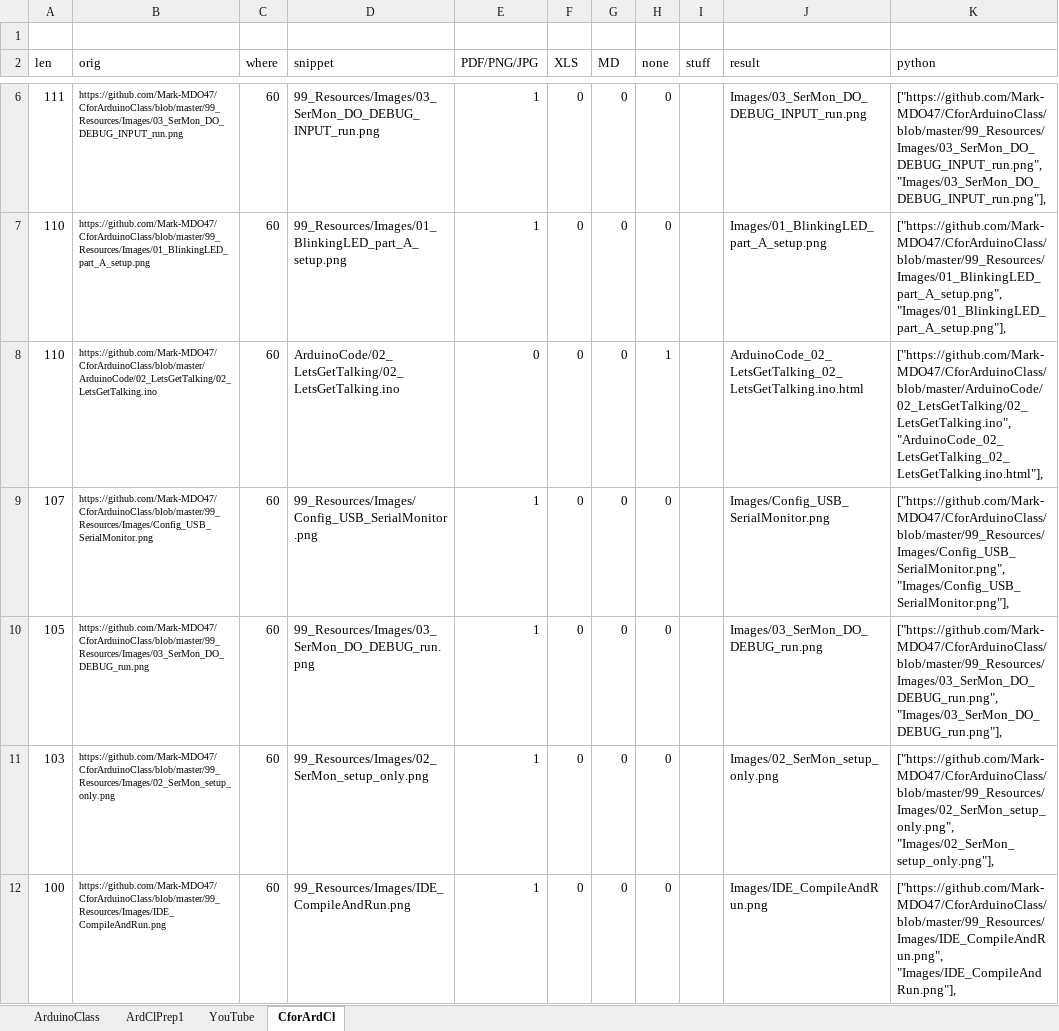
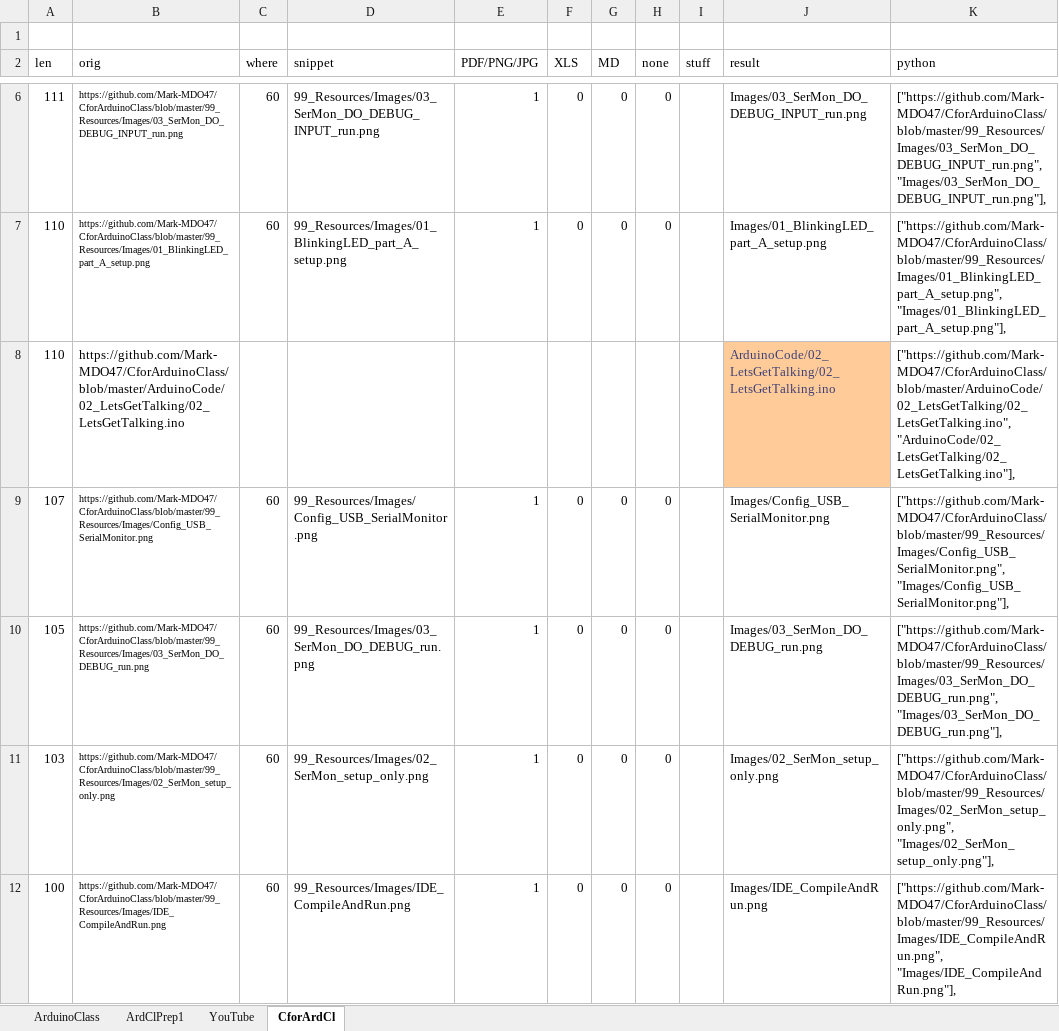
Before and after one commit to Mark-MDO47/ArduinoClass, an Excel workbook: 99_Resources/python/XlateURLsForStandAlone.xlsx, sheet CforArdCl, drawn as a sheet; only a part is shown, gaps mark what is left out; values as stored, in another font and other column widths than the file's, no borders; the diff covers the shown part only; the diff names each change by its address in the sheet, - before the commit and + after, or states it on an @@ line.

```diff
--- a/99_Resources/python/XlateURLsForStandAlone.xlsx (sheet CforArdCl)
+++ b/99_Resources/python/XlateURLsForStandAlone.xlsx (sheet CforArdCl)
@@ B8 text size: larger @@
-C8 (where): 60
+C8 (where): (empty)
-D8 (snippet): ArduinoCode/02_LetsGetTalking/02_LetsGetTalking.ino
+D8 (snippet): (empty)
-E8 (PDF/PNG/JPG): 0
+E8 (PDF/PNG/JPG): (empty)
-F8 (XLS): 0
+F8 (XLS): (empty)
-G8 (MD): 0
+G8 (MD): (empty)
-H8 (none): 1
+H8 (none): (empty)
-J8 (result): ArduinoCode_02_LetsGetTalking_02_LetsGetTalking.ino.html
+J8 (result): ArduinoCode/02_LetsGetTalking/02_LetsGetTalking.ino
@@ J8 fill: none → #FFCC99, text colour: black → #3F3F76 @@
-K8 (python): ["https://github.com/Mark-MDO47/CforArduinoClass/blob/master/ArduinoCode/02_LetsGetTalking/02_LetsGetTalking.ino", "ArduinoCode_02_LetsGetTalking_02_LetsGetTalking.ino.html"],
+K8 (python): ["https://github.com/Mark-MDO47/CforArduinoClass/blob/master/ArduinoCode/02_LetsGetTalking/02_LetsGetTalking.ino", "ArduinoCode/02_LetsGetTalking/02_LetsGetTalking.ino"],
```
Also changed, not shown: 1 added row, 8 edited cells and cell formats elsewhere in this sheet, 1 other file.
